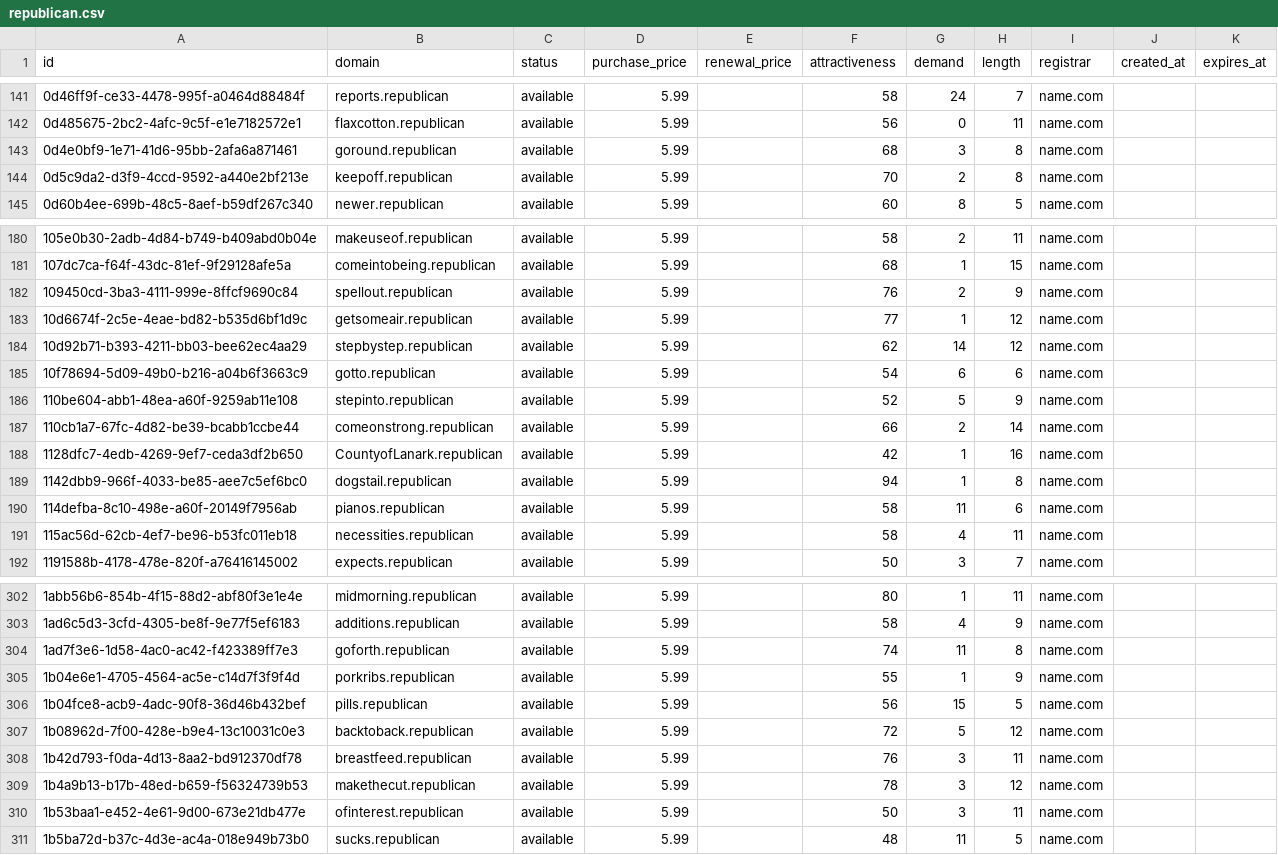
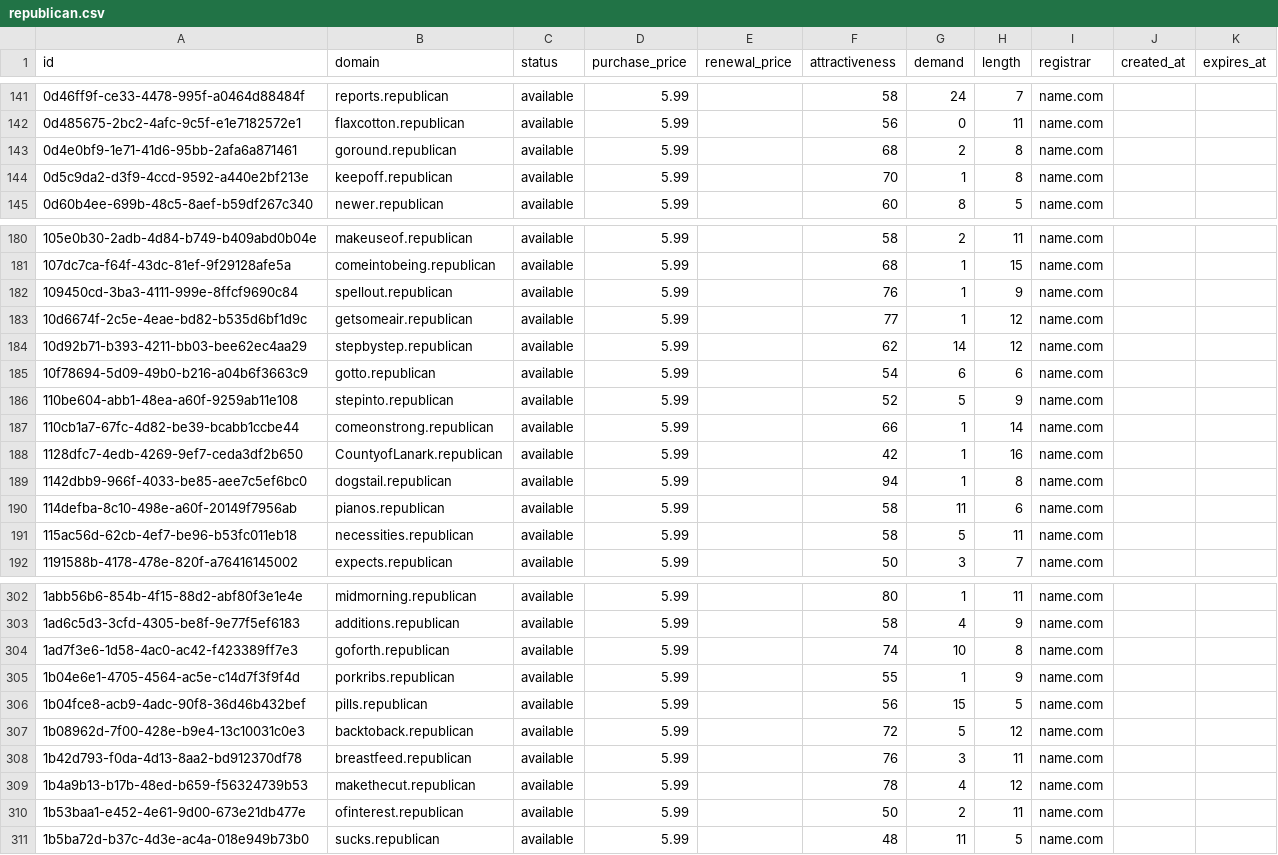
Before and after one commit to UniqueDomains/republican-oneword-domains, a CSV file: republican.csv, drawn as a sheet; only a part is shown, gaps mark what is left out; the diff covers the shown part only.

```diff
--- a/republican.csv
+++ b/republican.csv
@@ -142,4 +142,4 @@ id,domain,status,purchase_price,renewal_price,attractiveness,demand,length,regis
 0d485675-2bc2-4afc-9c5f-e1e7182572e1,flaxcotton.republican,available,5.99,,56,0,11,name.com,,
-0d4e0bf9-1e71-41d6-95bb-2afa6a871461,goround.republican,available,5.99,,68,3,8,name.com,,
-0d5c9da2-d3f9-4ccd-9592-a440e2bf213e,keepoff.republican,available,5.99,,70,2,8,name.com,,
+0d4e0bf9-1e71-41d6-95bb-2afa6a871461,goround.republican,available,5.99,,68,2,8,name.com,,
+0d5c9da2-d3f9-4ccd-9592-a440e2bf213e,keepoff.republican,available,5.99,,70,1,8,name.com,,
 0d60b4ee-699b-48c5-8aef-b59df267c340,newer.republican,available,5.99,,60,8,5,name.com,,
@@ -181,3 +181,3 @@ id,domain,status,purchase_price,renewal_price,attractiveness,demand,length,regis
 107dc7ca-f64f-43dc-81ef-9f29128afe5a,comeintobeing.republican,available,5.99,,68,1,15,name.com,,
-109450cd-3ba3-4111-999e-8ffcf9690c84,spellout.republican,available,5.99,,76,2,9,name.com,,
+109450cd-3ba3-4111-999e-8ffcf9690c84,spellout.republican,available,5.99,,76,1,9,name.com,,
 10d6674f-2c5e-4eae-bd82-b535d6bf1d9c,getsomeair.republican,available,5.99,,77,1,12,name.com,,
@@ -186,3 +186,3 @@ id,domain,status,purchase_price,renewal_price,attractiveness,demand,length,regis
 110be604-abb1-48ea-a60f-9259ab11e108,stepinto.republican,available,5.99,,52,5,9,name.com,,
-110cb1a7-67fc-4d82-be39-bcabb1ccbe44,comeonstrong.republican,available,5.99,,66,2,14,name.com,,
+110cb1a7-67fc-4d82-be39-bcabb1ccbe44,comeonstrong.republican,available,5.99,,66,1,14,name.com,,
 1128dfc7-4edb-4269-9ef7-ceda3df2b650,CountyofLanark.republican,available,5.99,,42,1,16,name.com,,
@@ -190,3 +190,3 @@ id,domain,status,purchase_price,renewal_price,attractiveness,demand,length,regis
 114defba-8c10-498e-a60f-20149f7956ab,pianos.republican,available,5.99,,58,11,6,name.com,,
-115ac56d-62cb-4ef7-be96-b53fc011eb18,necessities.republican,available,5.99,,58,4,11,name.com,,
+115ac56d-62cb-4ef7-be96-b53fc011eb18,necessities.republican,available,5.99,,58,5,11,name.com,,
 1191588b-4178-478e-820f-a76416145002,expects.republican,available,5.99,,50,3,7,name.com,,
@@ -303,3 +303,3 @@ id,domain,status,purchase_price,renewal_price,attractiveness,demand,length,regis
 1ad6c5d3-3cfd-4305-be8f-9e77f5ef6183,additions.republican,available,5.99,,58,4,9,name.com,,
-1ad7f3e6-1d58-4ac0-ac42-f423389ff7e3,goforth.republican,available,5.99,,74,11,8,name.com,,
+1ad7f3e6-1d58-4ac0-ac42-f423389ff7e3,goforth.republican,available,5.99,,74,10,8,name.com,,
 1b04e6e1-4705-4564-ac5e-c14d7f3f9f4d,porkribs.republican,available,5.99,,55,1,9,name.com,,
@@ -308,4 +308,4 @@ id,domain,status,purchase_price,renewal_price,attractiveness,demand,length,regis
 1b42d793-f0da-4d13-8aa2-bd912370df78,breastfeed.republican,available,5.99,,76,3,11,name.com,,
-1b4a9b13-b17b-48ed-b659-f56324739b53,makethecut.republican,available,5.99,,78,3,12,name.com,,
-1b53baa1-e452-4e61-9d00-673e21db477e,ofinterest.republican,available,5.99,,50,3,11,name.com,,
+1b4a9b13-b17b-48ed-b659-f56324739b53,makethecut.republican,available,5.99,,78,4,12,name.com,,
+1b53baa1-e452-4e61-9d00-673e21db477e,ofinterest.republican,available,5.99,,50,2,11,name.com,,
 1b5ba72d-b37c-4d3e-ac4a-018e949b73b0,sucks.republican,available,5.99,,48,11,5,name.com,,
```
Also changed, not shown: 58 edited cells elsewhere in this file, 4 other files.
